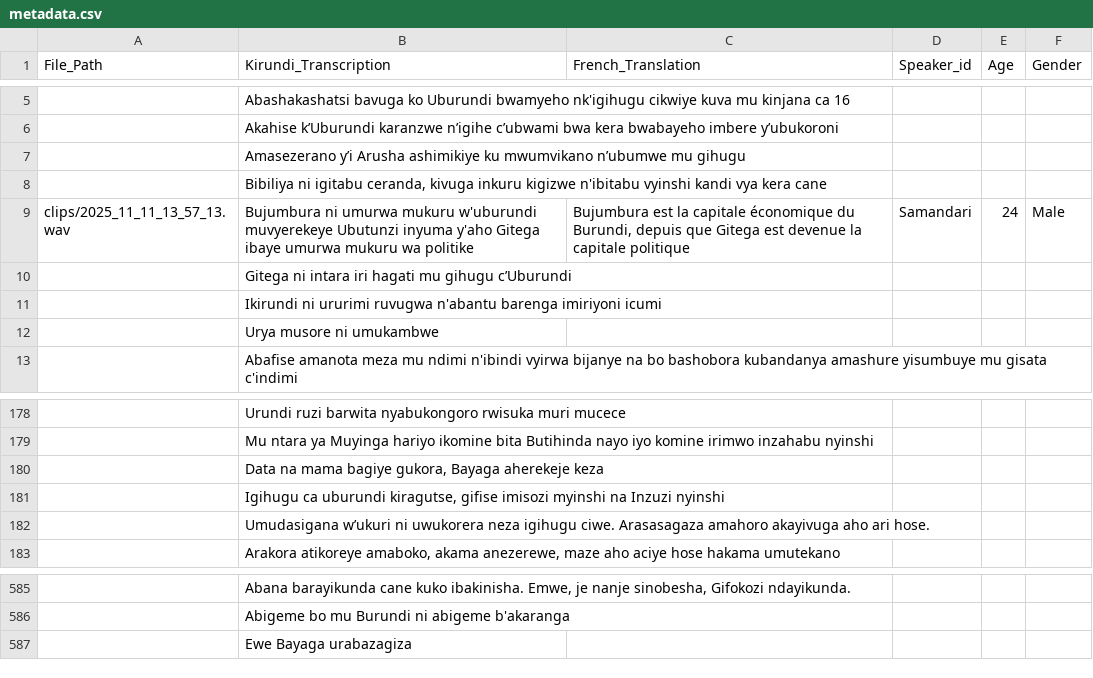
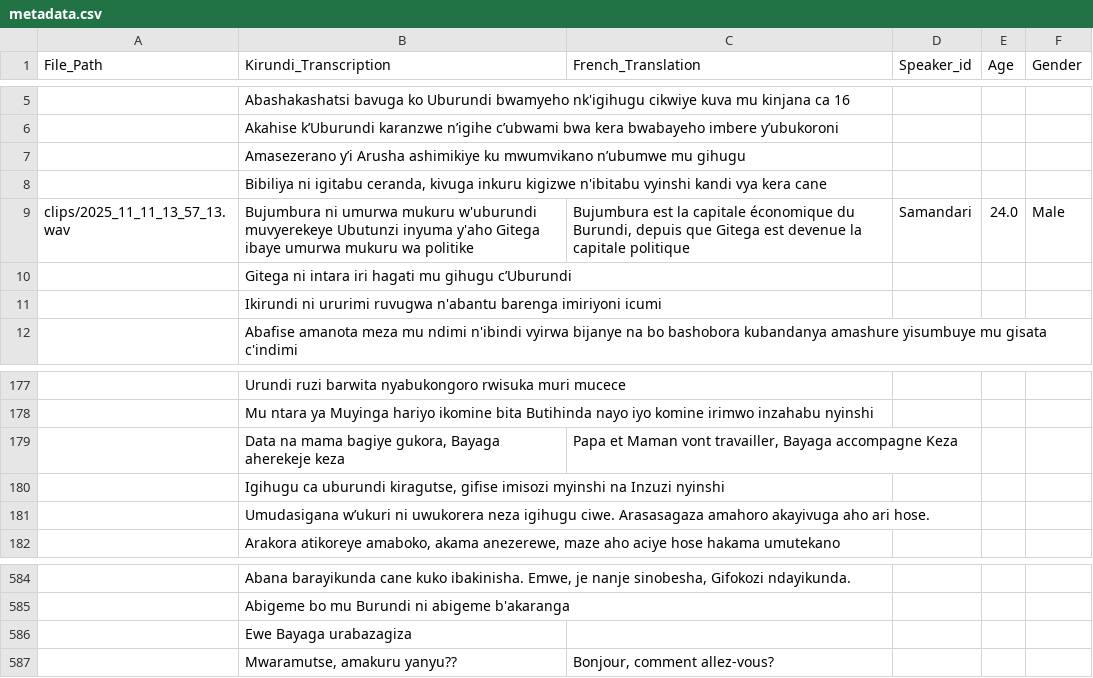
Before and after one commit to Ijwi-ry-Ikirundi-AI/Kirundi_Dataset, a CSV file: metadata.csv, drawn as a sheet; only a part is shown, gaps mark what is left out; removed rows and columns are numbered as before the commit, all else as after; the diff names each change by its address in the sheet, - before the commit and + after, or states it on an @@ line.

Commit message:
new datas from Game contributor

```diff
--- a/metadata.csv
+++ b/metadata.csv
-E9 (Age): 24
+E9 (Age): 24.0
-row 12:  | Urya musore ni umukambwe
-C179 (French_Translation): (empty)
+C179 (French_Translation): Papa et Maman vont travailler, Bayaga accompagne Keza
+row 587:  | Mwaramutse, amakuru yanyu?? | Bonjour, comment allez-vous?
```
